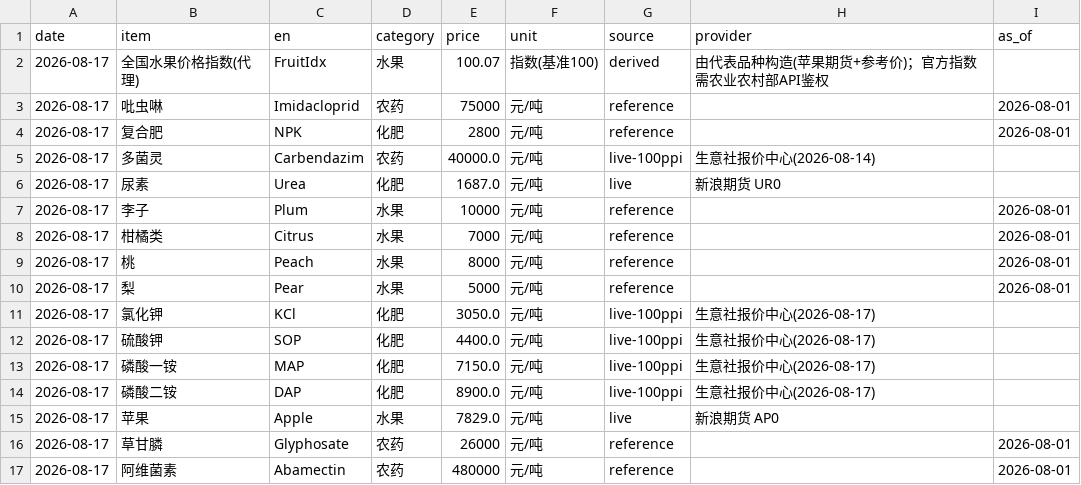
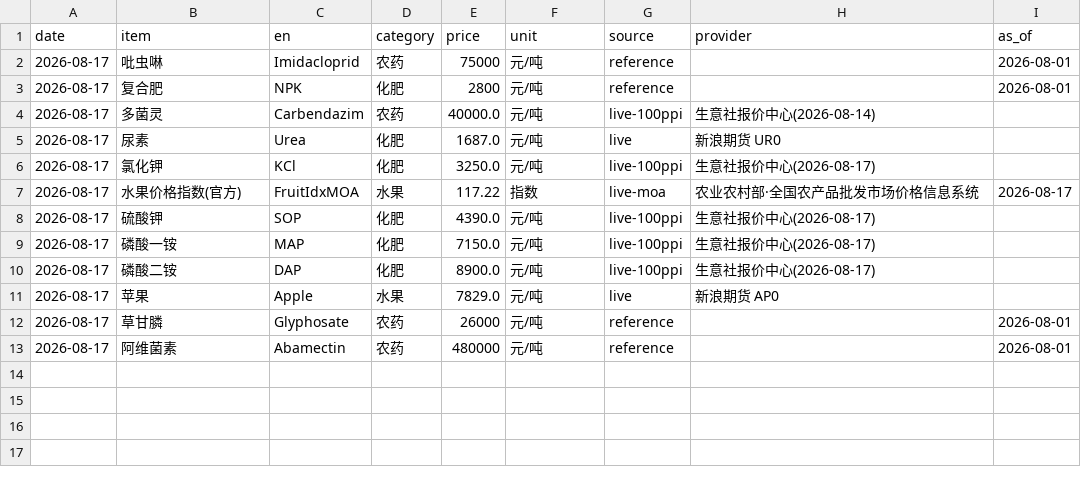
Before and after one commit to fenggg1988/agri-price-tracker, a CSV file: data/agri_prices.csv, drawn as a sheet.

Commit message:
refactor(fruit): 删除合成指数，只抓真实数据——苹果(期货)+农业农村部官方水果价格指数

```diff
--- a/data/agri_prices.csv
+++ b/data/agri_prices.csv
@@ -1,3 +1,2 @@
 date,item,en,category,price,unit,source,provider,as_of
-2026-08-17,全国水果价格指数(代理),FruitIdx,水果,100.07,指数(基准100),derived,由代表品种构造(苹果期货+参考价)；官方指数需农业农村部API鉴权,
 2026-08-17,吡虫啉,Imidacloprid,农药,75000,元/吨,reference,,2026-08-01
@@ -6,8 +5,5 @@
 2026-08-17,尿素,Urea,化肥,1687.0,元/吨,live,新浪期货 UR0,
-2026-08-17,李子,Plum,水果,10000,元/吨,reference,,2026-08-01
-2026-08-17,柑橘类,Citrus,水果,7000,元/吨,reference,,2026-08-01
-2026-08-17,桃,Peach,水果,8000,元/吨,reference,,2026-08-01
-2026-08-17,梨,Pear,水果,5000,元/吨,reference,,2026-08-01
-2026-08-17,氯化钾,KCl,化肥,3050.0,元/吨,live-100ppi,生意社报价中心(2026-08-17),
-2026-08-17,硫酸钾,SOP,化肥,4400.0,元/吨,live-100ppi,生意社报价中心(2026-08-17),
+2026-08-17,氯化钾,KCl,化肥,3250.0,元/吨,live-100ppi,生意社报价中心(2026-08-17),
+2026-08-17,水果价格指数(官方),FruitIdxMOA,水果,117.22,指数,live-moa,农业农村部·全国农产品批发市场价格信息系统,2026-08-17
+2026-08-17,硫酸钾,SOP,化肥,4390.0,元/吨,live-100ppi,生意社报价中心(2026-08-17),
 2026-08-17,磷酸一铵,MAP,化肥,7150.0,元/吨,live-100ppi,生意社报价中心(2026-08-17),
```
Also changed, not shown: 6 other files.
